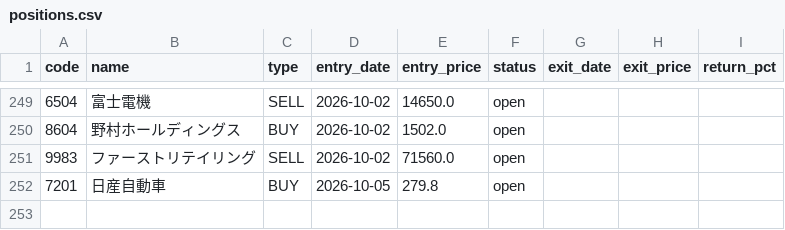
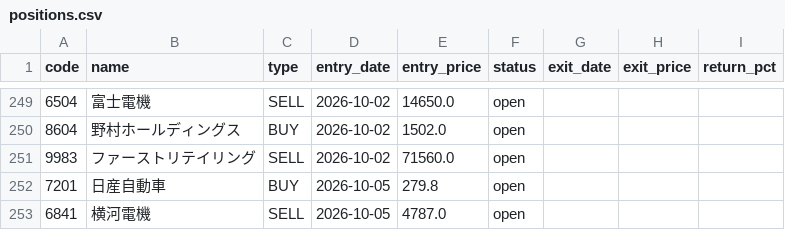
Before and after one commit to alohakozi-ux/nikkei-signal-app, a CSV file: positions.csv, drawn as a sheet; only a part is shown, gaps mark what is left out; the diff names each change by its address in the sheet, - before the commit and + after, or states it on an @@ line.

```diff
--- a/positions.csv
+++ b/positions.csv
+row 253: 6841 | 横河電機 | SELL | 2026-10-05 | 4787.0 | open
```
